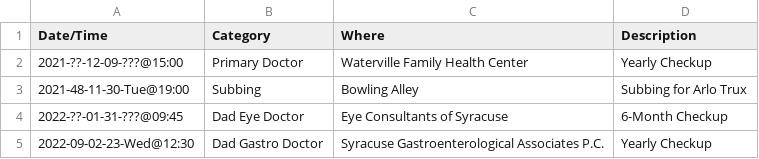
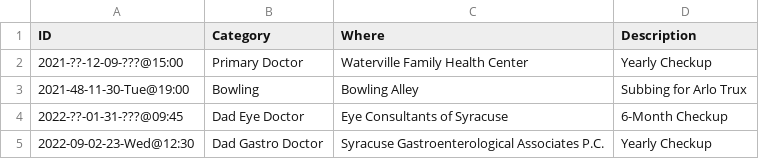
Before and after one commit to linux478/notebook, a CSV file: csv/appointments.csv, drawn as a sheet; the diff names each change by its address in the sheet, - before the commit and + after, or states it on an @@ line.

Commit message:
Update appointments.csv

```diff
--- a/csv/appointments.csv
+++ b/csv/appointments.csv
-A1: Date/Time
+A1: ID
-B3 (Category): Subbing
+B3 (Category): Bowling
```
